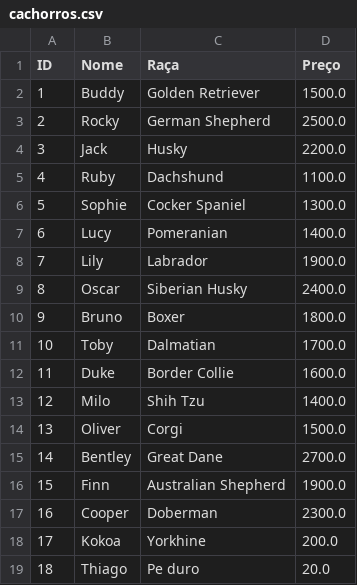
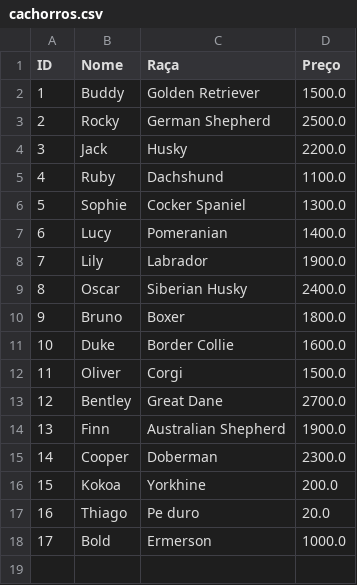
Before and after one commit to valentimdev/sistema_petshop, a CSV file: cachorros.csv, drawn as a sheet; removed rows and columns are numbered as before the commit, all else as after; the diff names each change by its address in the sheet, - before the commit and + after, or states it on an @@ line.

```diff
--- a/cachorros.csv
+++ b/cachorros.csv
-row 11: 10 | Toby | Dalmatian | 1700.0
@@ column A (ID) renumbered between rows 11 and 17 @@
-row 13: 12 | Milo | Shih Tzu | 1400.0
+row 18: 17 | Bold | Ermerson | 1000.0
```
Also changed, not shown: clientes.csv, gatos.csv, 3 other files.
